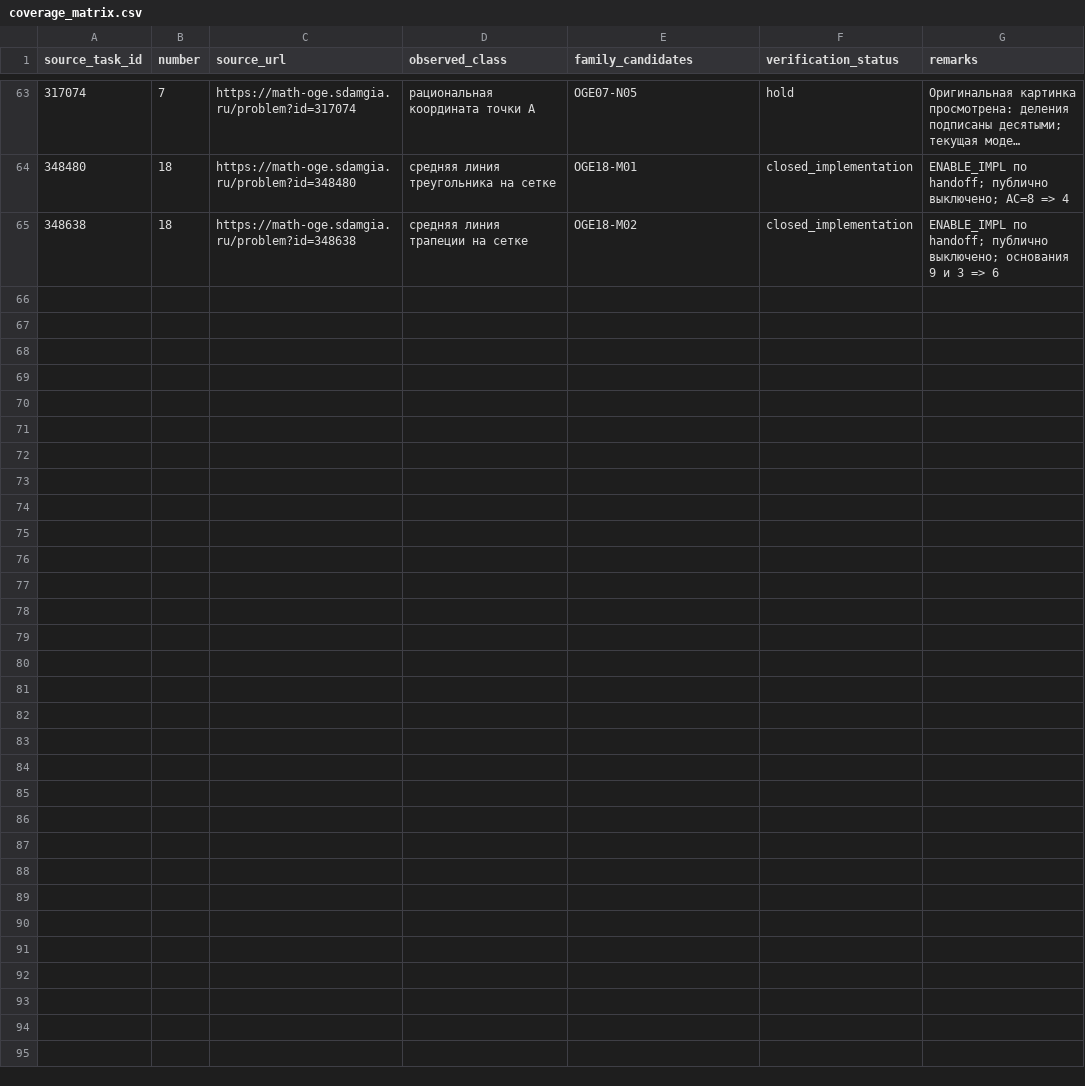
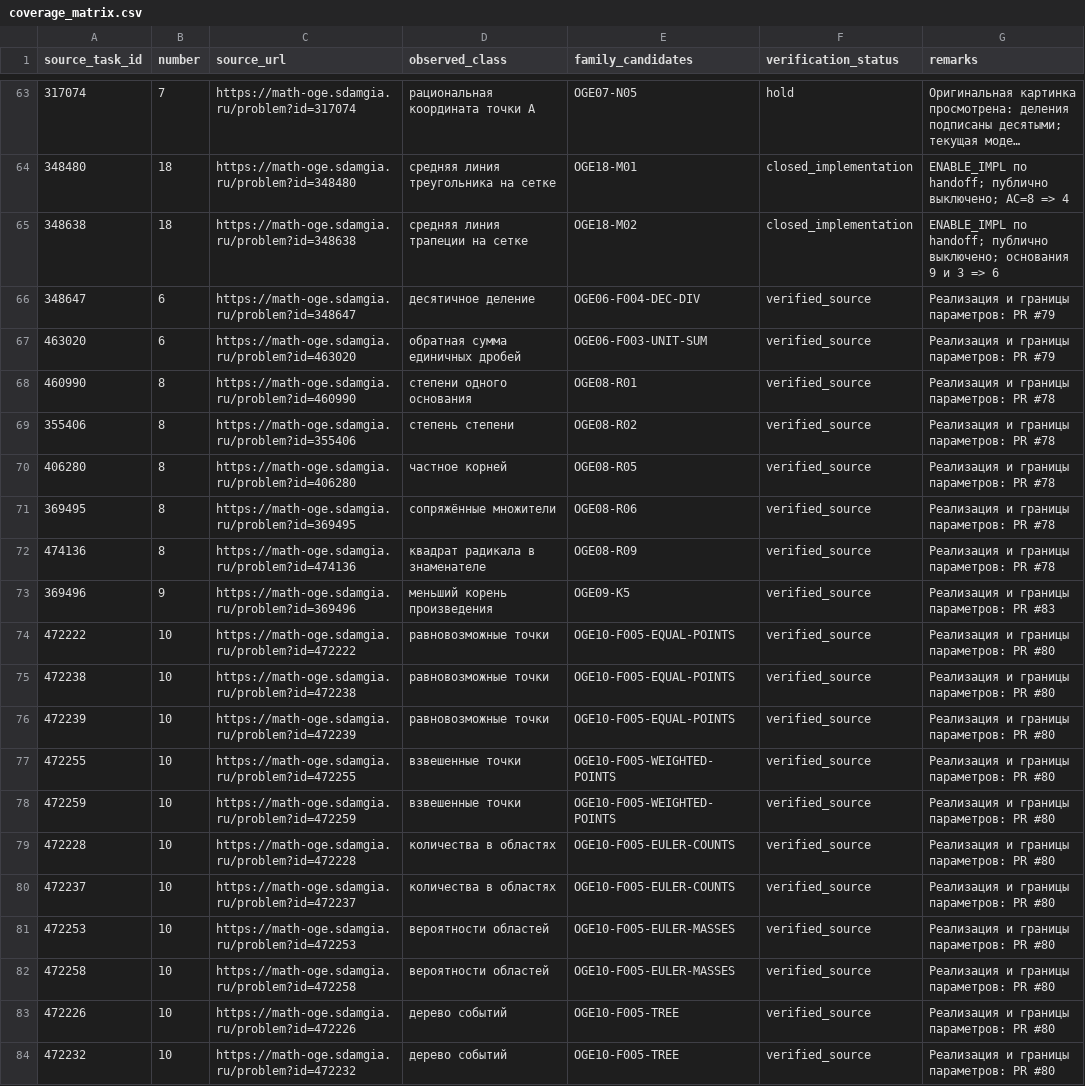
Before and after one commit to Surpd/OGE-bot, a CSV file: atlas/coverage_matrix.csv, drawn as a sheet; only a part is shown, gaps mark what is left out; long unchanged cells end in …; the diff covers the shown part only; the diff names each change by its address in the sheet, - before the commit and + after, or states it on an @@ line.

```diff
--- a/atlas/coverage_matrix.csv
+++ b/atlas/coverage_matrix.csv
+row 66: 348647 | 6 | https://math-oge.sdamgia.ru/problem?id=348647 | десятичное деление | OGE06-F004-DEC-DIV | verified_source | Реализация и границы параметров: PR #79
+row 67: 463020 | 6 | https://math-oge.sdamgia.ru/problem?id=463020 | обратная сумма единичных дробей | OGE06-F003-UNIT-SUM | verified_source | Реализация и границы параметров: PR #79
+row 68: 460990 | 8 | https://math-oge.sdamgia.ru/problem?id=460990 | степени одного основания | OGE08-R01 | verified_source | Реализация и границы параметров: PR #78
+row 69: 355406 | 8 | https://math-oge.sdamgia.ru/problem?id=355406 | степень степени | OGE08-R02 | verified_source | Реализация и границы параметров: PR #78
+row 70: 406280 | 8 | https://math-oge.sdamgia.ru/problem?id=406280 | частное корней | OGE08-R05 | verified_source | Реализация и границы параметров: PR #78
+row 71: 369495 | 8 | https://math-oge.sdamgia.ru/problem?id=369495 | сопряжённые множители | OGE08-R06 | verified_source | Реализация и границы параметров: PR #78
+row 72: 474136 | 8 | https://math-oge.sdamgia.ru/problem?id=474136 | квадрат радикала в знаменателе | OGE08-R09 | verified_source | Реализация и границы параметров: PR #78
+row 73: 369496 | 9 | https://math-oge.sdamgia.ru/problem?id=369496 | меньший корень произведения | OGE09-K5 | verified_source | Реализация и границы параметров: PR #83
+row 74: 472222 | 10 | https://math-oge.sdamgia.ru/problem?id=472222 | равновозможные точки | OGE10-F005-EQUAL-POINTS | verified_source | Реализация и границы параметров: PR #80
+row 75: 472238 | 10 | https://math-oge.sdamgia.ru/problem?id=472238 | равновозможные точки | OGE10-F005-EQUAL-POINTS | verified_source | Реализация и границы параметров: PR #80
+row 76: 472239 | 10 | https://math-oge.sdamgia.ru/problem?id=472239 | равновозможные точки | OGE10-F005-EQUAL-POINTS | verified_source | Реализация и границы параметров: PR #80
+row 77: 472255 | 10 | https://math-oge.sdamgia.ru/problem?id=472255 | взвешенные точки | OGE10-F005-WEIGHTED-POINTS | verified_source | Реализация и границы параметров: PR #80
+row 78: 472259 | 10 | https://math-oge.sdamgia.ru/problem?id=472259 | взвешенные точки | OGE10-F005-WEIGHTED-POINTS | verified_source | Реализация и границы параметров: PR #80
+row 79: 472228 | 10 | https://math-oge.sdamgia.ru/problem?id=472228 | количества в областях | OGE10-F005-EULER-COUNTS | verified_source | Реализация и границы параметров: PR #80
+row 80: 472237 | 10 | https://math-oge.sdamgia.ru/problem?id=472237 | количества в областях | OGE10-F005-EULER-COUNTS | verified_source | Реализация и границы параметров: PR #80
+row 81: 472253 | 10 | https://math-oge.sdamgia.ru/problem?id=472253 | вероятности областей | OGE10-F005-EULER-MASSES | verified_source | Реализация и границы параметров: PR #80
+row 82: 472258 | 10 | https://math-oge.sdamgia.ru/problem?id=472258 | вероятности областей | OGE10-F005-EULER-MASSES | verified_source | Реализация и границы параметров: PR #80
+row 83: 472226 | 10 | https://math-oge.sdamgia.ru/problem?id=472226 | дерево событий | OGE10-F005-TREE | verified_source | Реализация и границы параметров: PR #80
+row 84: 472232 | 10 | https://math-oge.sdamgia.ru/problem?id=472232 | дерево событий | OGE10-F005-TREE | verified_source | Реализация и границы параметров: PR #80
```
Also changed, not shown: 9 added rows elsewhere in this file, 14 other files.
